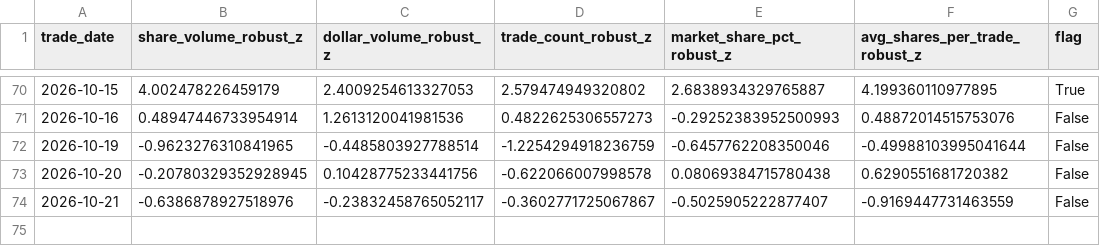
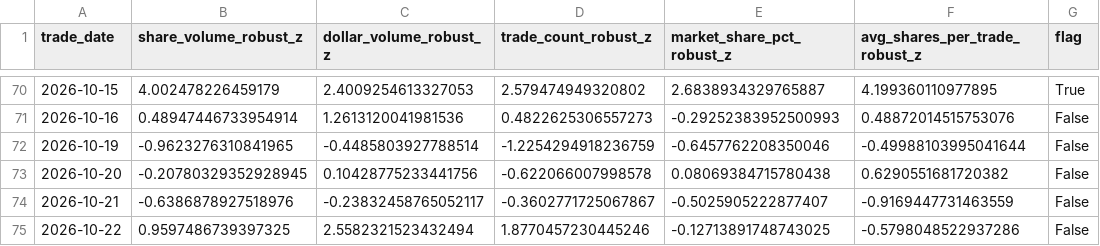
Before and after one commit to MarcusRWDTCU/TXSE-Volume-Scraper, a CSV file: data/txse_anomalies.csv, drawn as a sheet; only a part is shown, gaps mark what is left out.

```diff
--- a/data/txse_anomalies.csv
+++ b/data/txse_anomalies.csv
@@ -74 +74,2 @@ trade_date,share_volume_robust_z,dollar_volume_robust_z,trade_count_robust_z,mar
 2026-10-21,-0.6386878927518976,-0.23832458765052117,-0.3602771725067867,-0.5025905222877407,-0.9169447731463559,False
+2026-10-22,0.9597486739397325,2.5582321523432494,1.8770457230445246,-0.12713891748743025,-0.5798048522937286,False
```
Also changed, not shown: data/raw/market_history_2026.csv, data/txse_daily.csv, 18 other files.
